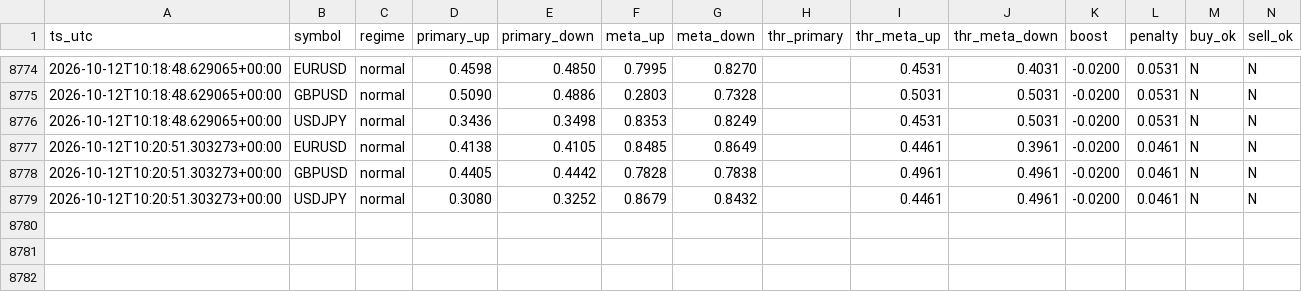
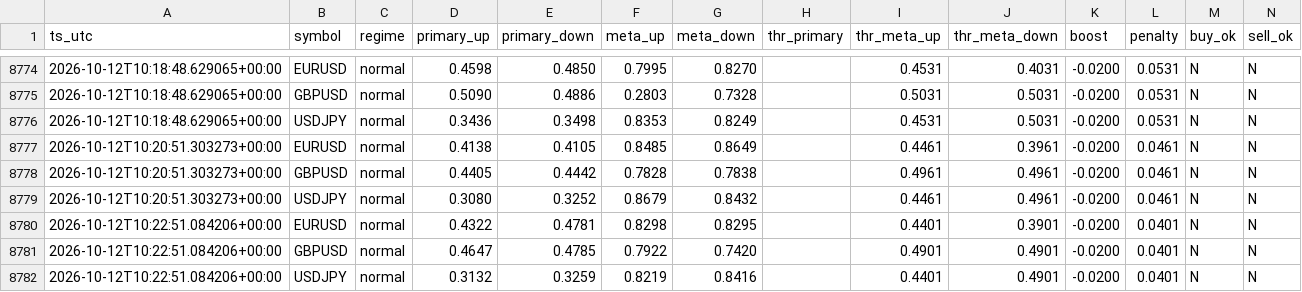
Before and after one commit to Dannyijebor/forex-bot, a CSV file: signals_log.csv, drawn as a sheet; only a part is shown, gaps mark what is left out; rows hold the shown columns only; the diff names each change by its address in the sheet, - before the commit and + after, or states it on an @@ line.

```diff
--- a/signals_log.csv
+++ b/signals_log.csv
+row 8780: 2026-10-12T10:22:51.084206+00:00 | EURUSD | normal | 0.4322 | 0.4781 | 0.8298 | 0.8295 |  | 0.4401 | 0.3901 | -0.0200 | 0.0401 | N | N
+row 8781: 2026-10-12T10:22:51.084206+00:00 | GBPUSD | normal | 0.4647 | 0.4785 | 0.7922 | 0.7420 |  | 0.4901 | 0.4901 | -0.0200 | 0.0401 | N | N
+row 8782: 2026-10-12T10:22:51.084206+00:00 | USDJPY | normal | 0.3132 | 0.3259 | 0.8219 | 0.8416 |  | 0.4401 | 0.4901 | -0.0200 | 0.0401 | N | N
```
Also changed, not shown: bars_cache_EURUSD.csv, bars_cache_GBPUSD.csv, 1 other file.
